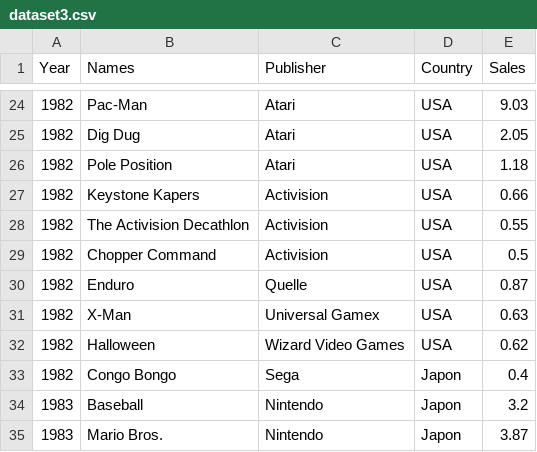
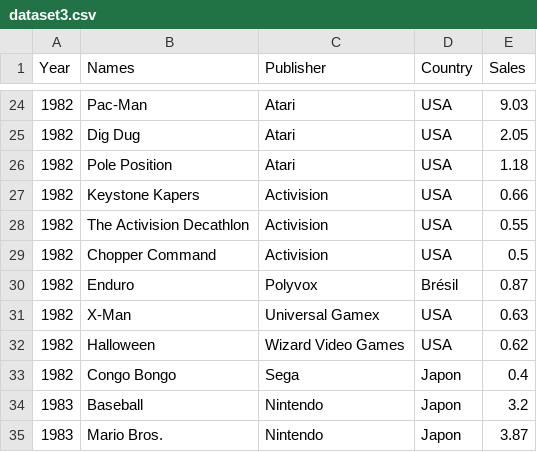
Before and after one commit to dresyios/ProjetVisuDonnee2022, a CSV file: dataset3.csv, drawn as a sheet; only a part is shown, gaps mark what is left out.

```diff
--- a/dataset3.csv
+++ b/dataset3.csv
@@ -29,3 +29,3 @@ Year,Names,Publisher,Country,Sales
 1982,Chopper Command,Activision,USA,0.5
-1982,Enduro,Quelle,USA,0.87
+1982,Enduro,Polyvox,Brésil,0.87
 1982,X-Man,Universal Gamex,USA,0.63
```
Also changed, not shown: dataset.csv, dataset2.csv, 3 other files.
